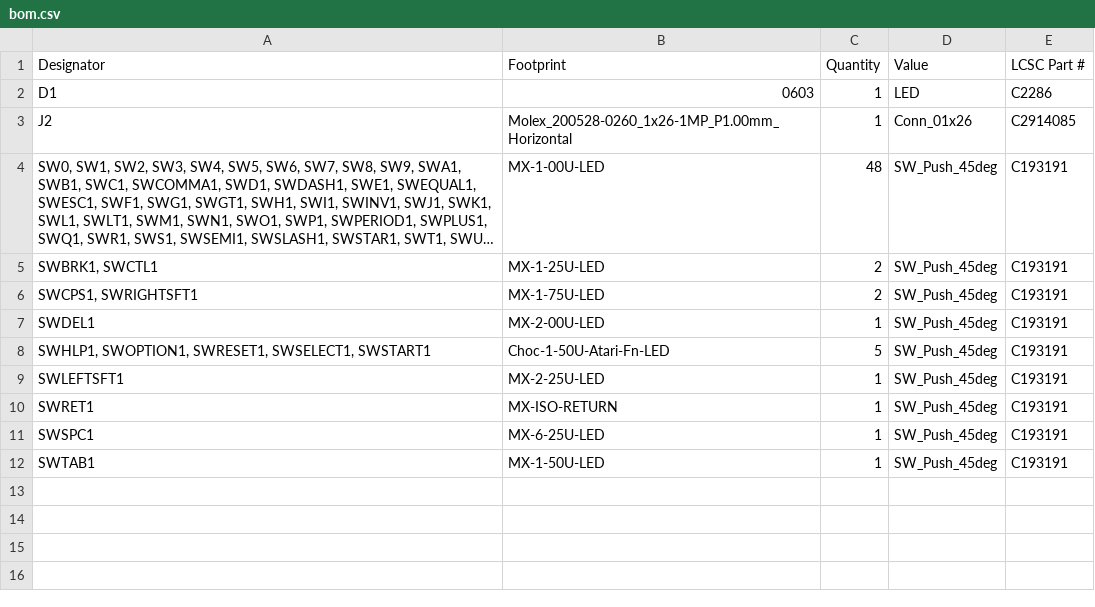
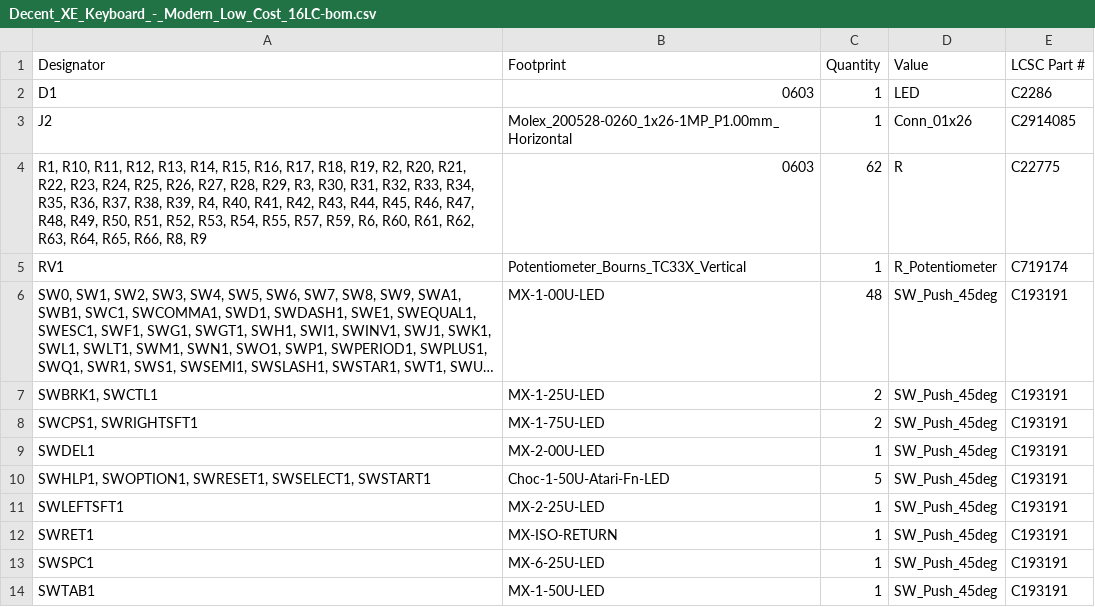
Before and after one commit to bleroy/3d-junkyard, a CSV file: DecentXE/Keyboard/production/Decent_XE_Keyboard_-_Modern_Low_Cost_16LC-bom.csv (was DecentXE/Keyboard/production/bom.csv), drawn as a sheet; long unchanged cells end in …; the diff names each change by its address in the sheet, - before the commit and + after, or states it on an @@ line.

Commit message:
Low-cost version of the DecentXE keyboard
No anti-ghosting
No backlights
No F1-F4 console keys
Only power LED and connector to assemble manually
PCB can be ordered without assembly

```diff
--- a/DecentXE/Keyboard/production/bom.csv
+++ b/DecentXE/Keyboard/production/Decent_XE_Keyboard_-_Modern_Low_Cost_16LC-bom.csv
+row 4: R1, R10, R11, R12, R13, R14, R15, R16, R17, R18, R19, R2, R20, R21, R22, R23, R24, R25, R26, R27, R28, R29, R3, R30, R31, R32, R33, R34, R35, R36, R37, R38, R39, R4, R40, R41, R42, R43, R44, R45, R46, R47, R48, R49, R50, R51, R52, R53, R54, R55, R57, R59, R6, R60, R61, R62, R63, R64, R65, R66, R8, R9 | 0603 | 62 | R | C22775
+row 5: RV1 | Potentiometer_Bourns_TC33X_Vertical | 1 | R_Potentiometer | C719174
```
Also changed, not shown: 14 other files.
